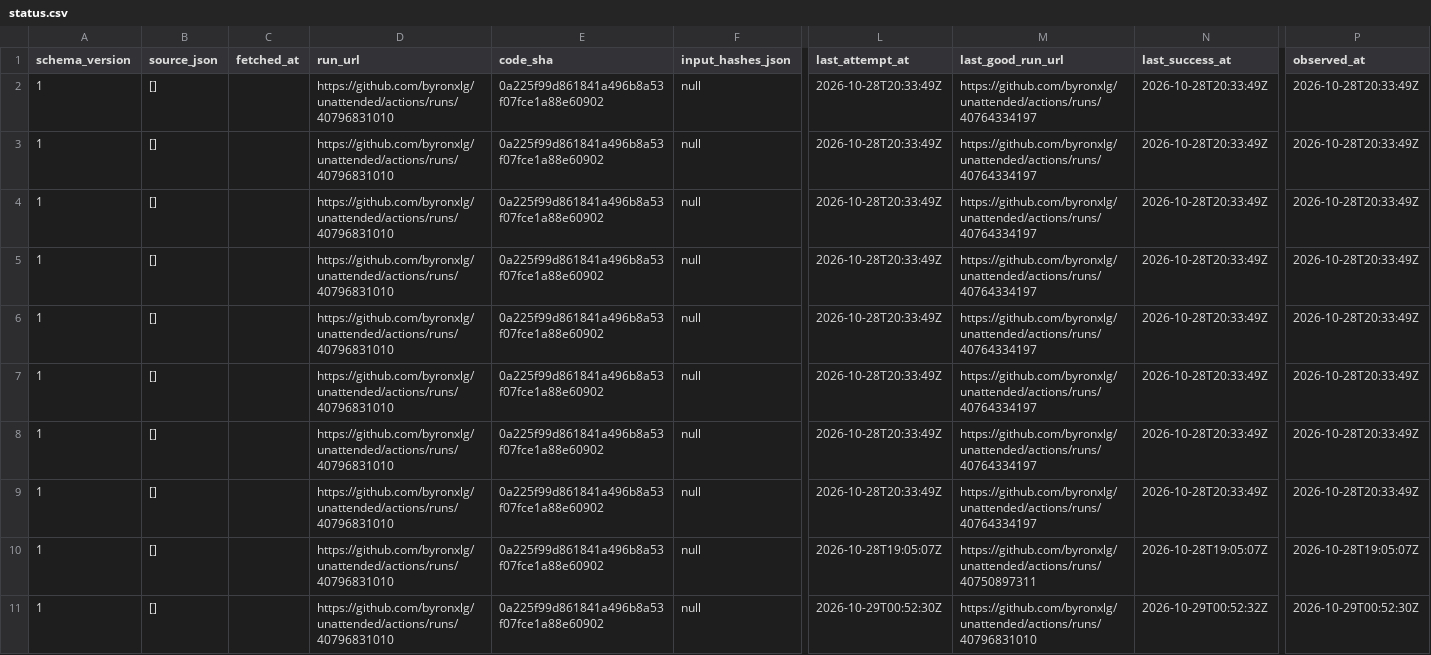
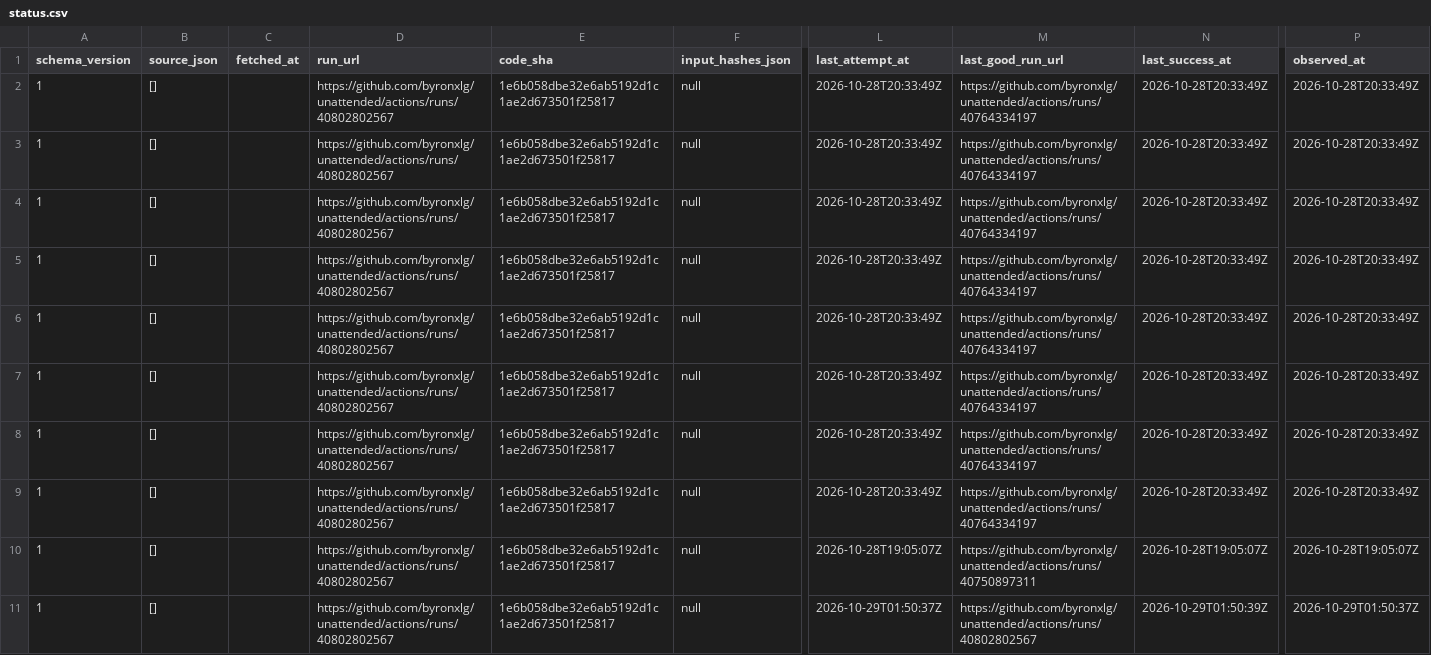
Before and after one commit to byronxlg/unattended, a CSV file: product/nz_election/data/status.csv, drawn as a sheet; only a part is shown, gaps mark what is left out; the diff names each change by its address in the sheet, - before the commit and + after, or states it on an @@ line.

```diff
--- a/product/nz_election/data/status.csv
+++ b/product/nz_election/data/status.csv
-D2:D11 (run_url): https://github.com/byronxlg/unattended/actions/runs/40796831010
+D2:D11 (run_url): https://github.com/byronxlg/unattended/actions/runs/40802802567
-E2:E11 (code_sha): 0a225f99d861841a496b8a53f07fce1a88e60902
+E2:E11 (code_sha): 1e6b058dbe32e6ab5192d1c1ae2d673501f25817
-L11 (last_attempt_at): 2026-10-29T00:52:30Z
+L11 (last_attempt_at): 2026-10-29T01:50:37Z
-M11 (last_good_run_url): https://github.com/byronxlg/unattended/actions/runs/40796831010
+M11 (last_good_run_url): https://github.com/byronxlg/unattended/actions/runs/40802802567
-N11 (last_success_at): 2026-10-29T00:52:32Z
+N11 (last_success_at): 2026-10-29T01:50:39Z
-P11 (observed_at): 2026-10-29T00:52:30Z
+P11 (observed_at): 2026-10-29T01:50:37Z
```
Also changed, not shown: product/nz_election/data/averages.csv, product/nz_election/data/polls.csv, 7 other files.
